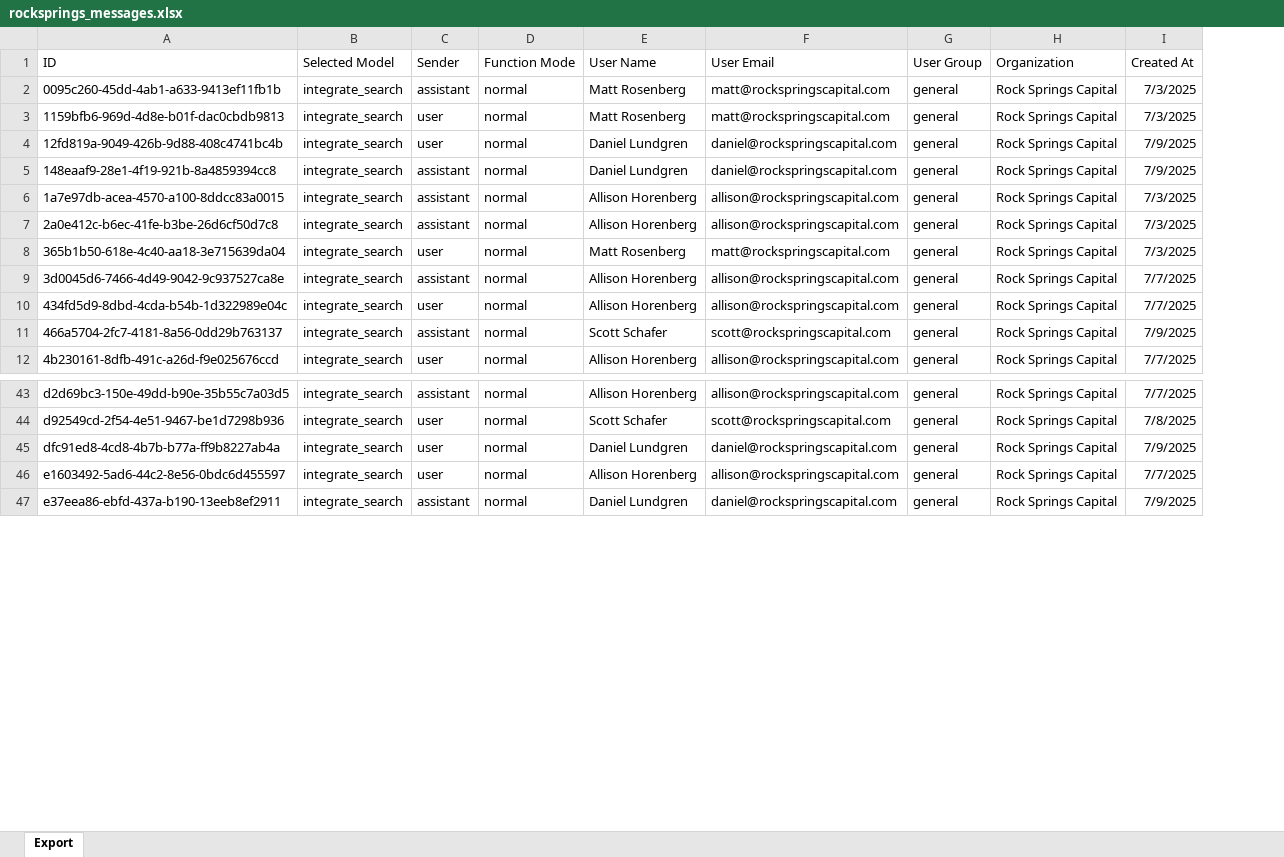
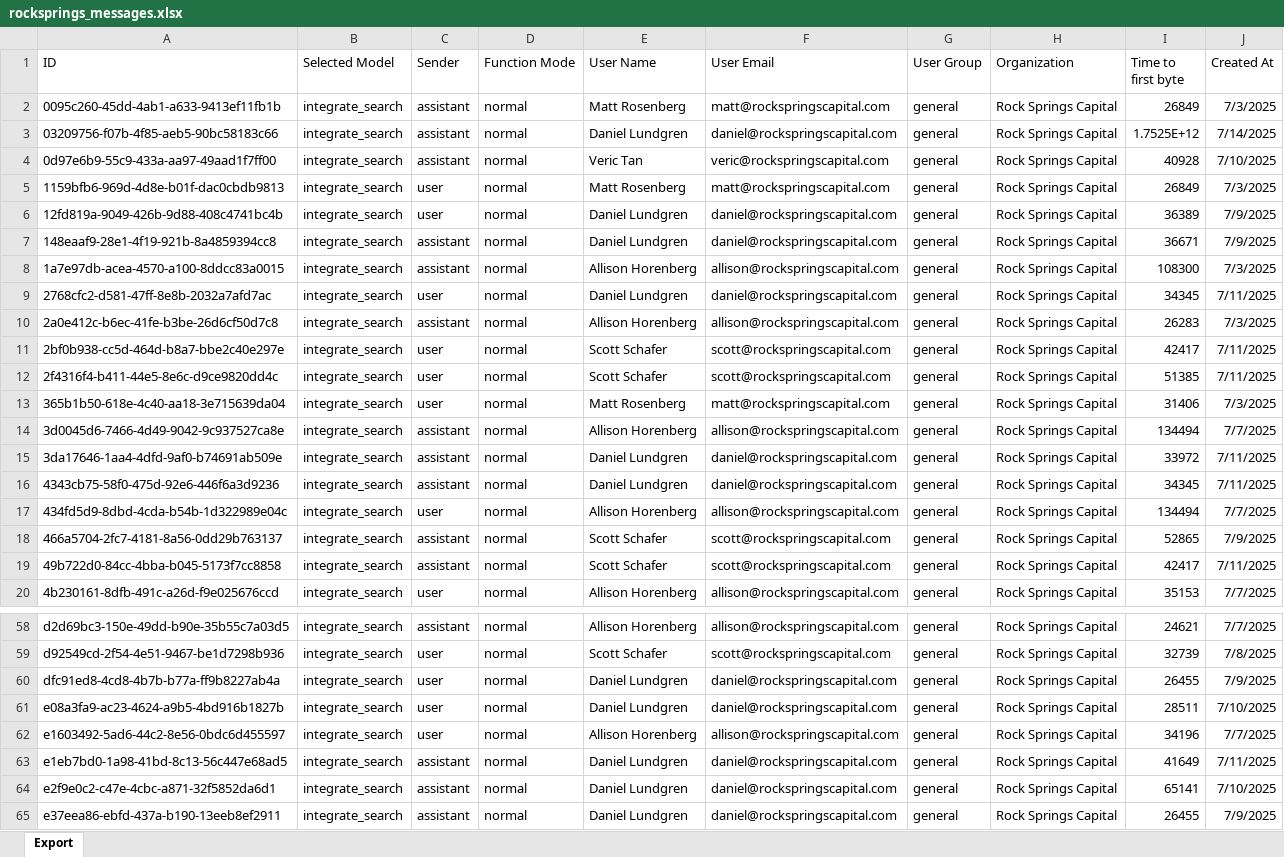
Before and after one commit to ghann670/Streamlit_dashboard, an Excel workbook: rocksprings_messages.xlsx, sheet Export, drawn as a sheet; only a part is shown, gaps mark what is left out; values as stored, in another font and other column widths than the file's, no borders; addresses are those after the commit; the diff covers the shown part only; the diff names each change by its address in the sheet, - before the commit and + after, or states it on an @@ line.

```diff
--- a/rocksprings_messages.xlsx (sheet Export)
+++ b/rocksprings_messages.xlsx (sheet Export)
+column I (Time to first byte), row 2: 26849; rows 5-8: 26849 | 36389 | 36671 | 108300; row 10: 26283; rows 13-14: 31406 | 134494; rows 17-18: 134494 | 52865; row 20: 35153; rows 58-60: 24621 | 32739 | 26455; row 62: 34196; row 65: 26455
+row 3: 03209756-f07b-4f85-aeb5-90bc58183c66 | integrate_search | assistant | normal | Daniel Lundgren | daniel@rockspringscapital.com | general | Rock Springs Capital | 1.7525E+12 | 7/14/2025
+row 4: 0d97e6b9-55c9-433a-aa97-49aad1f7ff00 | integrate_search | assistant | normal | Veric Tan | veric@rockspringscapital.com | general | Rock Springs Capital | 40928 | 7/10/2025
+row 9: 2768cfc2-d581-47ff-8e8b-2032a7afd7ac | integrate_search | user | normal | Daniel Lundgren | daniel@rockspringscapital.com | general | Rock Springs Capital | 34345 | 7/11/2025
+row 11: 2bf0b938-cc5d-464d-b8a7-bbe2c40e297e | integrate_search | user | normal | Scott Schafer | scott@rockspringscapital.com | general | Rock Springs Capital | 42417 | 7/11/2025
+row 12: 2f4316f4-b411-44e5-8e6c-d9ce9820dd4c | integrate_search | user | normal | Scott Schafer | scott@rockspringscapital.com | general | Rock Springs Capital | 51385 | 7/11/2025
+row 15: 3da17646-1aa4-4dfd-9af0-b74691ab509e | integrate_search | assistant | normal | Daniel Lundgren | daniel@rockspringscapital.com | general | Rock Springs Capital | 33972 | 7/11/2025
+row 16: 4343cb75-58f0-475d-92e6-446f6a3d9236 | integrate_search | assistant | normal | Daniel Lundgren | daniel@rockspringscapital.com | general | Rock Springs Capital | 34345 | 7/11/2025
+row 19: 49b722d0-84cc-4bba-b045-5173f7cc8858 | integrate_search | assistant | normal | Scott Schafer | scott@rockspringscapital.com | general | Rock Springs Capital | 42417 | 7/11/2025
+row 61: e08a3fa9-ac23-4624-a9b5-4bd916b1827b | integrate_search | user | normal | Daniel Lundgren | daniel@rockspringscapital.com | general | Rock Springs Capital | 28511 | 7/10/2025
+row 63: e1eb7bd0-1a98-41bd-8c13-56c447e68ad5 | integrate_search | assistant | normal | Daniel Lundgren | daniel@rockspringscapital.com | general | Rock Springs Capital | 41649 | 7/11/2025
+row 64: e2f9e0c2-c47e-4cbc-a871-32f5852da6d1 | integrate_search | assistant | normal | Daniel Lundgren | daniel@rockspringscapital.com | general | Rock Springs Capital | 65141 | 7/10/2025
```
Also changed, not shown: 9 added rows elsewhere in this sheet, carret_messages.xlsx, dendur_messages.xlsx, 22 other files.
